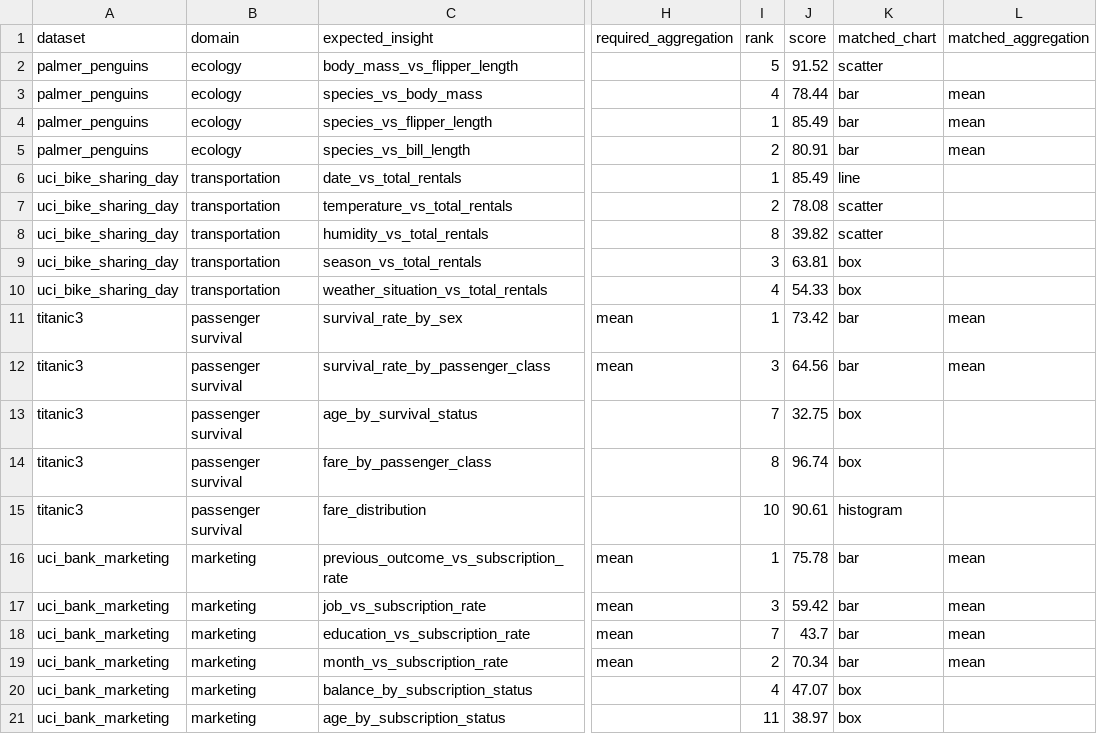
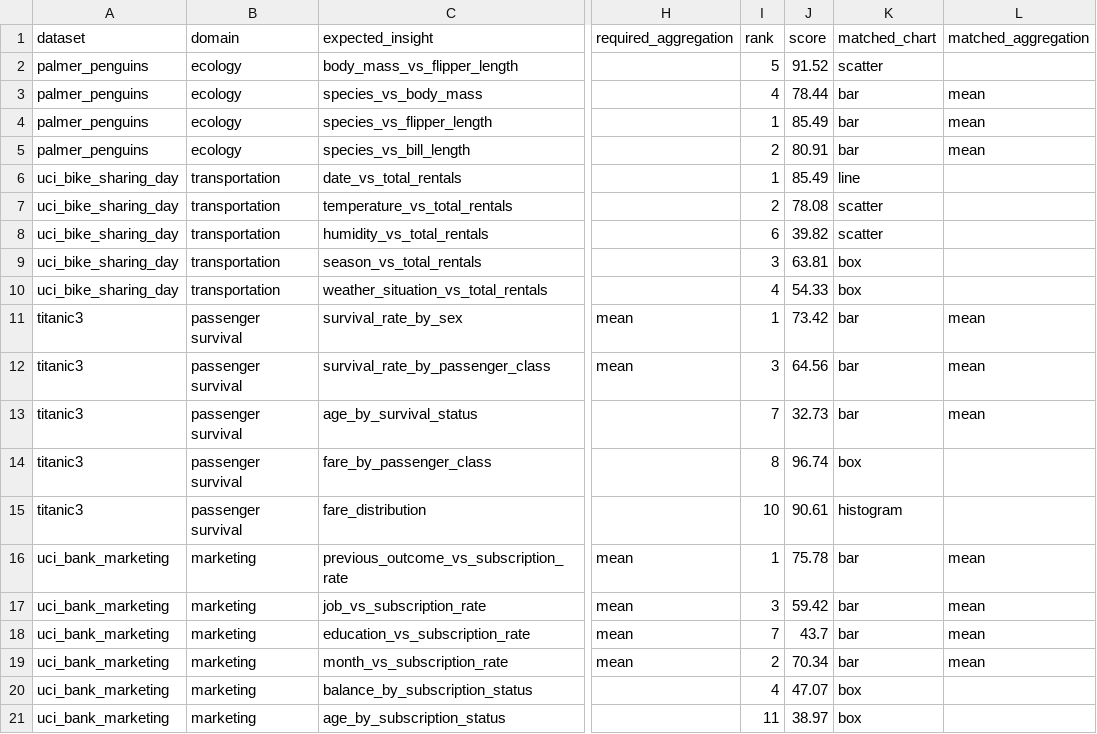
Before and after one commit to josh-hu1/Visift, a CSV file: evaluation/results/real_world_target_v1/expected_insight_ranks.csv, drawn as a sheet; only a part is shown, gaps mark what is left out; the diff names each change by its address in the sheet, - before the commit and + after, or states it on an @@ line.

```diff
--- a/evaluation/results/real_world_target_v1/expected_insight_ranks.csv
+++ b/evaluation/results/real_world_target_v1/expected_insight_ranks.csv
-I8 (rank): 8
+I8 (rank): 6
-J13 (score): 32.75
+J13 (score): 32.73
-K13 (matched_chart): box
+K13 (matched_chart): bar
-L13 (matched_aggregation): (empty)
+L13 (matched_aggregation): mean
```
Also changed, not shown: evaluation/results/real_world_comparison.csv, evaluation/results/real_world_target_v1/dataset_summary.csv, 7 other files.
